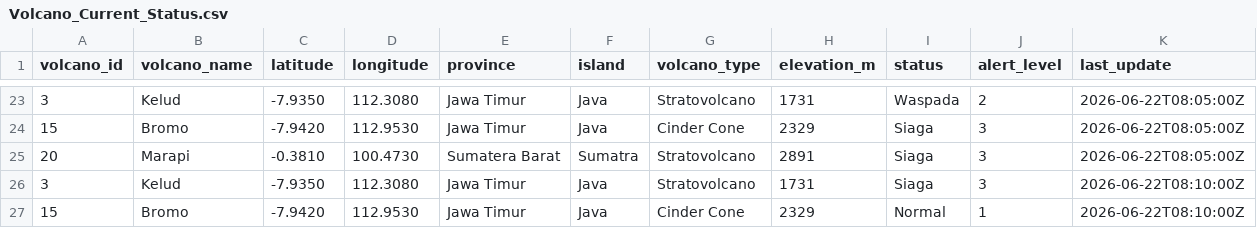
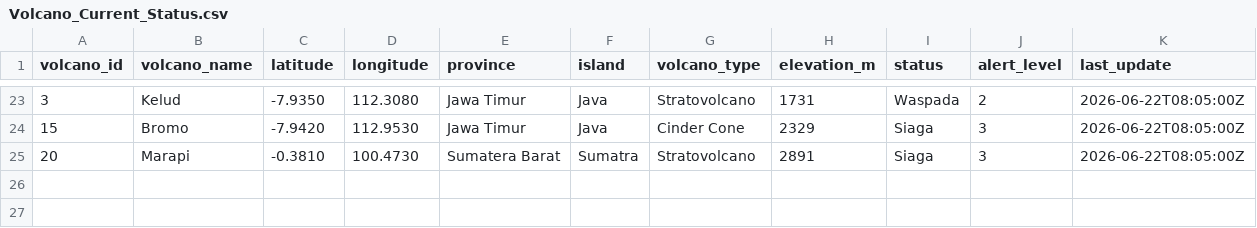
Before and after one commit to tiramisubliss/volcano-demo, a CSV file: Volcano_Current_Status.csv, drawn as a sheet; only a part is shown, gaps mark what is left out.

Commit message:
Update Volcano_Current_Status.csv

```diff
--- a/Volcano_Current_Status.csv
+++ b/Volcano_Current_Status.csv
@@ -25,3 +25 @@ volcano_id,volcano_name,latitude,longitude,province,island,volcano_type,elevatio
 20,Marapi,-0.3810,100.4730,Sumatera Barat,Sumatra,Stratovolcano,2891,Siaga,3,2026-06-22T08:05:00Z
-3,Kelud,-7.9350,112.3080,Jawa Timur,Java,Stratovolcano,1731,Siaga,3,2026-06-22T08:10:00Z
-15,Bromo,-7.9420,112.9530,Jawa Timur,Java,Cinder Cone,2329,Normal,1,2026-06-22T08:10:00Z
```
